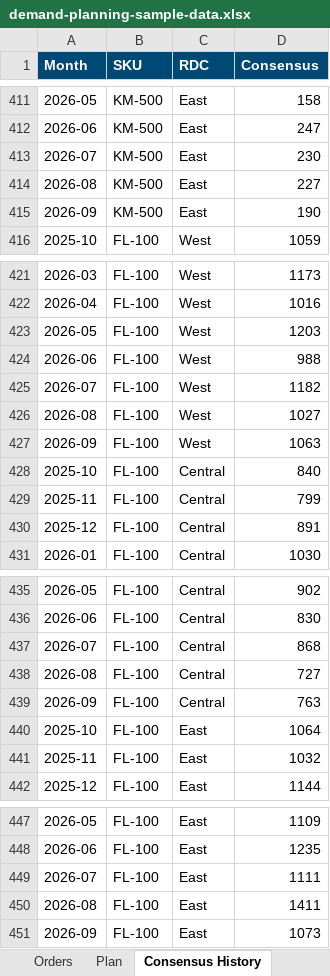
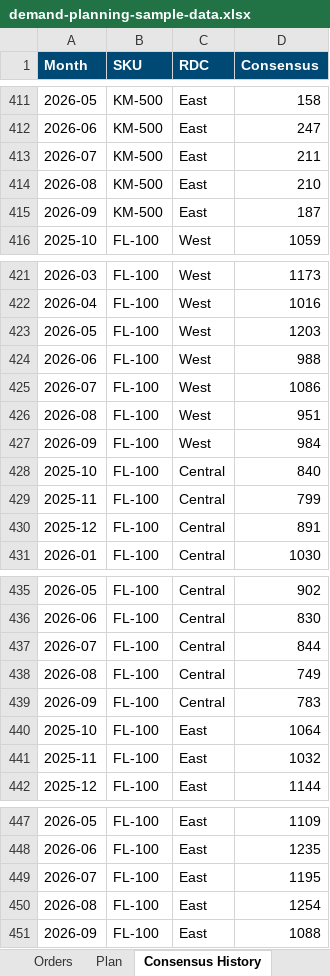
Before and after one commit to DJF144/demand-planning-dashboard, an Excel workbook: v2/demand-planning-sample-data.xlsx, sheet Consensus History, drawn as a sheet; only a part is shown, gaps mark what is left out; values as stored, in another font and other column widths than the file's, no borders; the diff covers the shown part only; the diff names each change by its address in the sheet, - before the commit and + after, or states it on an @@ line.

```diff
--- a/v2/demand-planning-sample-data.xlsx (sheet Consensus History)
+++ b/v2/demand-planning-sample-data.xlsx (sheet Consensus History)
-D413 (Consensus): 230
+D413 (Consensus): 211
-D414 (Consensus): 227
+D414 (Consensus): 210
-D415 (Consensus): 190
+D415 (Consensus): 187
-D425 (Consensus): 1182
+D425 (Consensus): 1086
-D426 (Consensus): 1027
+D426 (Consensus): 951
-D427 (Consensus): 1063
+D427 (Consensus): 984
-D437 (Consensus): 868
+D437 (Consensus): 844
-D438 (Consensus): 727
+D438 (Consensus): 749
-D439 (Consensus): 763
+D439 (Consensus): 783
-D449 (Consensus): 1111
+D449 (Consensus): 1195
-D450 (Consensus): 1411
+D450 (Consensus): 1254
-D451 (Consensus): 1073
+D451 (Consensus): 1088
```
Also changed, not shown: 15 edited cells elsewhere in this sheet, 1 other file.
